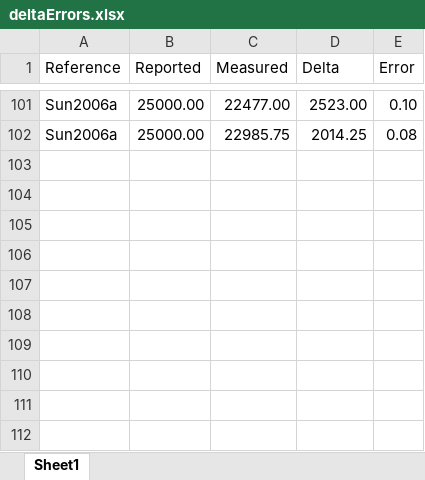
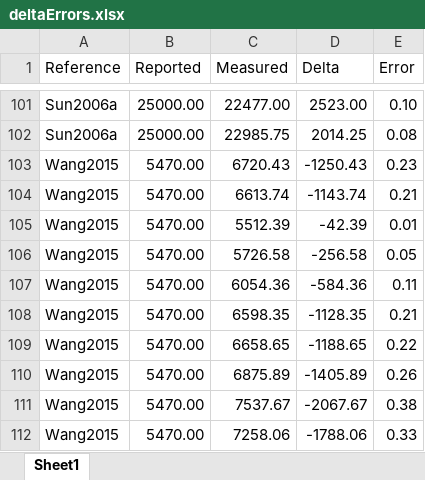
Before and after one commit to KiraSensei13/MNT_ITESM_Thesis, an Excel workbook: NFES_Review/_jupyterPlots/deltaErrors.xlsx, sheet Sheet1, drawn as a sheet; only a part is shown, gaps mark what is left out; values as stored, in another font and other column widths than the file's, no borders; the diff names each change by its address in the sheet, - before the commit and + after, or states it on an @@ line.

```diff
--- a/NFES_Review/_jupyterPlots/deltaErrors.xlsx (sheet Sheet1)
+++ b/NFES_Review/_jupyterPlots/deltaErrors.xlsx (sheet Sheet1)
+row 103: Wang2015 | 5470.00 | 6720.43 | -1250.43 | 0.23
+row 104: Wang2015 | 5470.00 | 6613.74 | -1143.74 | 0.21
+row 105: Wang2015 | 5470.00 | 5512.39 | -42.39 | 0.01
+row 106: Wang2015 | 5470.00 | 5726.58 | -256.58 | 0.05
+row 107: Wang2015 | 5470.00 | 6054.36 | -584.36 | 0.11
+row 108: Wang2015 | 5470.00 | 6598.35 | -1128.35 | 0.21
+row 109: Wang2015 | 5470.00 | 6658.65 | -1188.65 | 0.22
+row 110: Wang2015 | 5470.00 | 6875.89 | -1405.89 | 0.26
+row 111: Wang2015 | 5470.00 | 7537.67 | -2067.67 | 0.38
+row 112: Wang2015 | 5470.00 | 7258.06 | -1788.06 | 0.33
```
Also changed, not shown: 12 other files.
